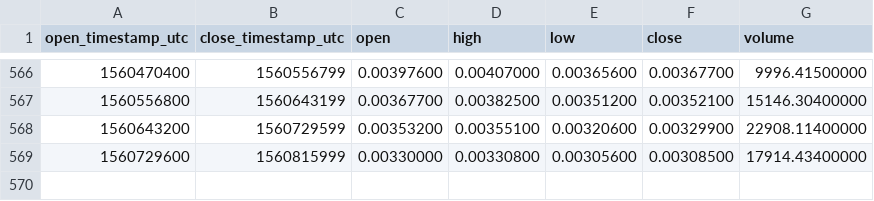
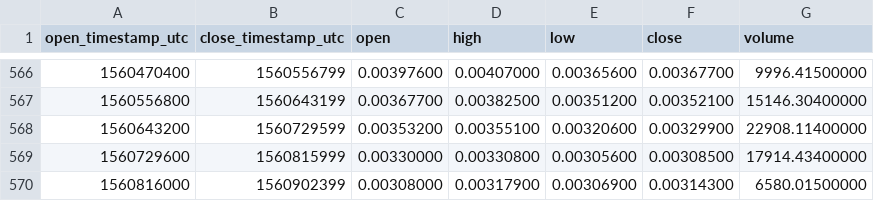
Before and after one commit to cryptobigbro/binance-DGDBTC, a CSV file: binance-DGDBTC-1d.csv, drawn as a sheet; only a part is shown, gaps mark what is left out; the diff names each change by its address in the sheet, - before the commit and + after, or states it on an @@ line.

Commit message:
Update OHLCV data.

```diff
--- a/binance-DGDBTC-1d.csv
+++ b/binance-DGDBTC-1d.csv
+row 570: 1560816000 | 1560902399 | 0.00308000 | 0.00317900 | 0.00306900 | 0.00314300 | 6580.01500000
```
Also changed, not shown: 1 other file.
